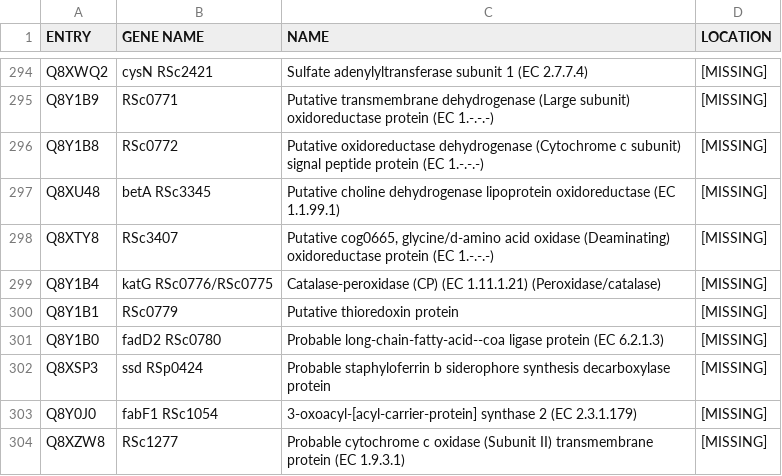
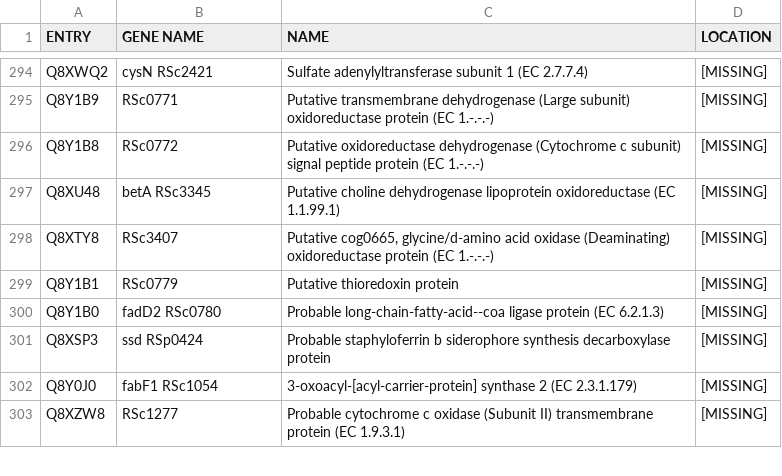
Before and after one commit to SysBioInra/RBApy, a TSV file: Rsola/data/locations.tsv, drawn as a sheet; only a part is shown, gaps mark what is left out.

```diff
--- a/Rsola/data/locations.tsv
+++ b/Rsola/data/locations.tsv
@@ -298,3 +298,2 @@ Q8XU48	betA RSc3345	Putative choline dehydrogenase lipoprotein oxidoreductase (E
 Q8XTY8	RSc3407	Putative cog0665, glycine/d-amino acid oxidase (Deaminating) oxidoreductase protein (EC 1.-.-.-)	[MISSING]
-Q8Y1B4	katG RSc0776/RSc0775	Catalase-peroxidase (CP) (EC 1.11.1.21) (Peroxidase/catalase)	[MISSING]
 Q8Y1B1	RSc0779	Putative thioredoxin protein	[MISSING]
```
Also changed, not shown: 9 other files.
